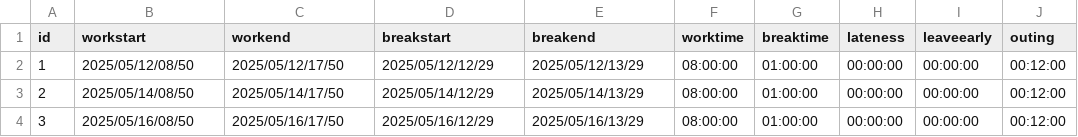
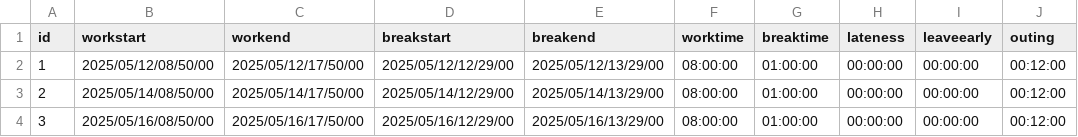
Before and after one commit to Yusei-Wakabayashi/attend-manage-system, a CSV file: app/src/main/resources/csv/AttendListMay.csv, drawn as a sheet; only a part is shown; the diff names each change by its address in the sheet, - before the commit and + after, or states it on an @@ line.

```diff
--- a/app/src/main/resources/csv/AttendListMay.csv
+++ b/app/src/main/resources/csv/AttendListMay.csv
-B2 (workstart): 2025/05/12/08/50
+B2 (workstart): 2025/05/12/08/50/00
-C2 (workend): 2025/05/12/17/50
+C2 (workend): 2025/05/12/17/50/00
-D2 (breakstart): 2025/05/12/12/29
+D2 (breakstart): 2025/05/12/12/29/00
-E2 (breakend): 2025/05/12/13/29
+E2 (breakend): 2025/05/12/13/29/00
-B3 (workstart): 2025/05/14/08/50
+B3 (workstart): 2025/05/14/08/50/00
-C3 (workend): 2025/05/14/17/50
+C3 (workend): 2025/05/14/17/50/00
-D3 (breakstart): 2025/05/14/12/29
+D3 (breakstart): 2025/05/14/12/29/00
-E3 (breakend): 2025/05/14/13/29
+E3 (breakend): 2025/05/14/13/29/00
-B4 (workstart): 2025/05/16/08/50
+B4 (workstart): 2025/05/16/08/50/00
-C4 (workend): 2025/05/16/17/50
+C4 (workend): 2025/05/16/17/50/00
-D4 (breakstart): 2025/05/16/12/29
+D4 (breakstart): 2025/05/16/12/29/00
-E4 (breakend): 2025/05/16/13/29
+E4 (breakend): 2025/05/16/13/29/00
```
Also changed, not shown: app/src/main/resources/csv/AttendListAugust.csv, app/src/main/resources/csv/AttendListJuly.csv, 30 other files.
